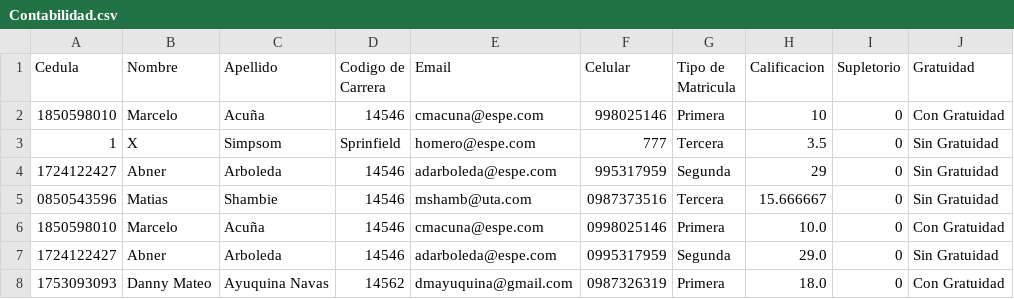
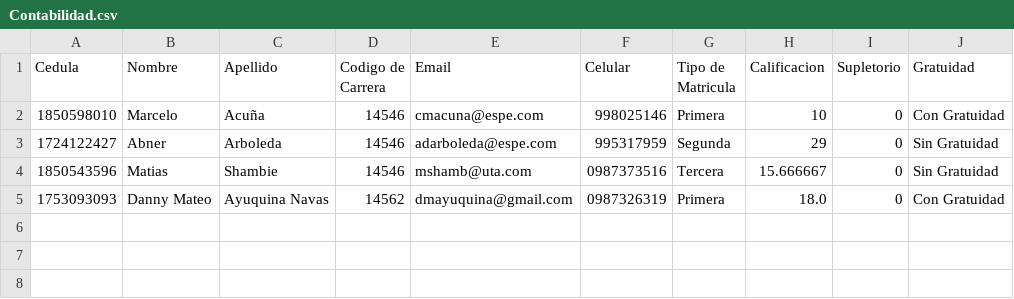
Before and after one commit to DMAyuquina/ESPE-OPP14541-REGISTRATION, a CSV file: 06-Code/RegistrationSystem/Contabilidad.csv, drawn as a sheet.

```diff
--- a/06-Code/RegistrationSystem/Contabilidad.csv
+++ b/06-Code/RegistrationSystem/Contabilidad.csv
@@ -2,7 +2,4 @@ Cedula,Nombre,Apellido,Codigo de Carrera,Email,Celular,Tipo de Matricula,Calific
 1850598010,Marcelo,Acuña,14546,cmacuna@espe.com,998025146,Primera,10,0,Con Gratuidad
-1,X,Simpsom,Sprinfield,homero@espe.com,777,Tercera,3.5,0,Sin Gratuidad
 1724122427,Abner,Arboleda,14546,adarboleda@espe.com,995317959,Segunda,29,0,Sin Gratuidad
-0850543596,Matias,Shambie,14546,mshamb@uta.com,0987373516,Tercera,15.666667,0,Sin Gratuidad
-1850598010,Marcelo,Acuña,14546,cmacuna@espe.com,0998025146,Primera,10.0,0,Con Gratuidad
-1724122427,Abner,Arboleda,14546,adarboleda@espe.com,0995317959,Segunda,29.0,0,Sin Gratuidad
+1850543596,Matias,Shambie,14546,mshamb@uta.com,0987373516,Tercera,15.666667,0,Sin Gratuidad
 1753093093,Danny Mateo,Ayuquina Navas,14562,dmayuquina@gmail.com,0987326319,Primera,18.0,0,Con Gratuidad
```
Also changed, not shown: 06-Code/RegistrationSystem/Administración Financiera.csv, 06-Code/RegistrationSystem/Algebra.csv, 12 other files.
